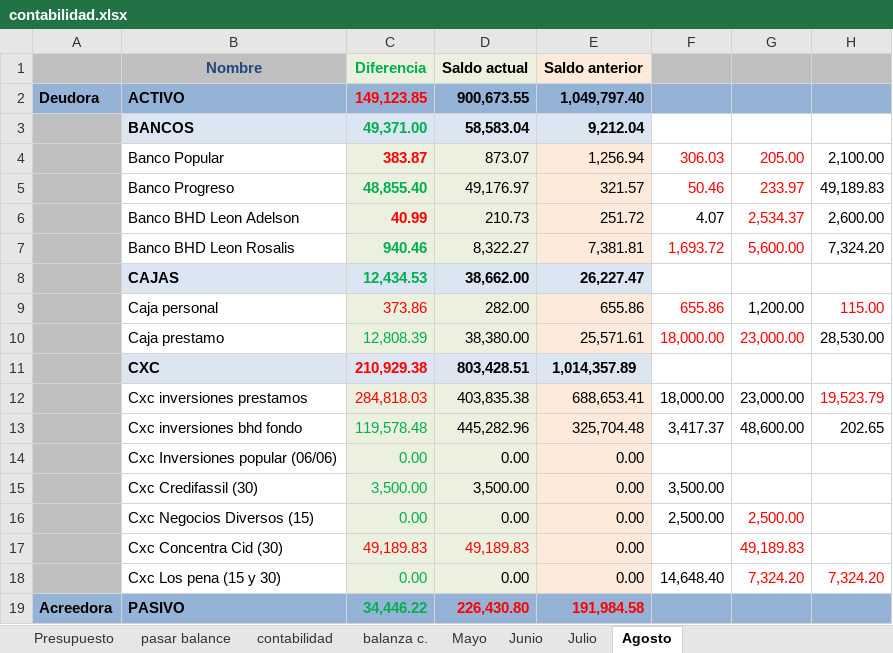
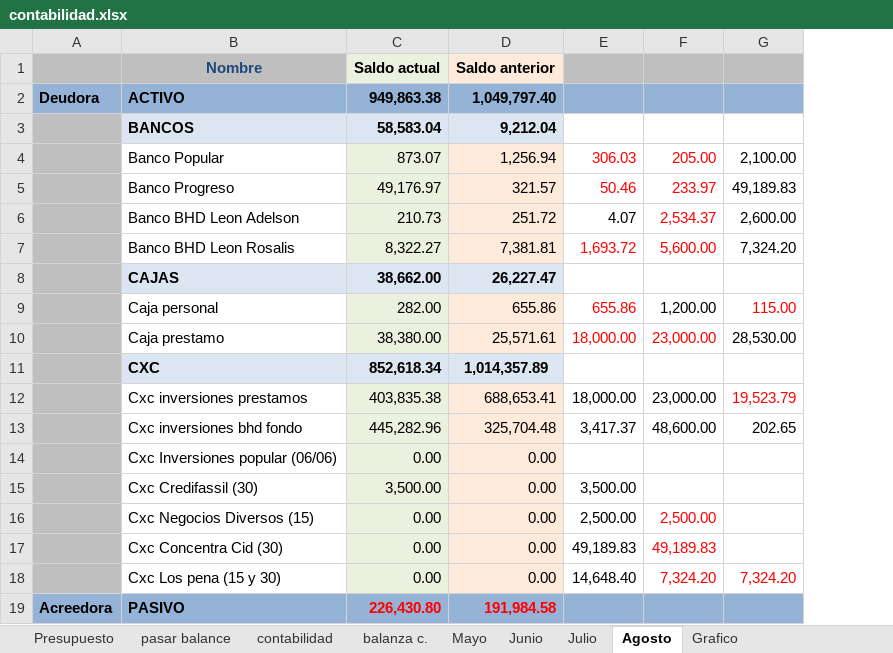
Before and after one commit to Adelson-org/utilitario, an Excel workbook: Contabilidad/contabilidad.xlsx, sheet Agosto, drawn as a sheet; only a part is shown; values as stored, in another font and other column widths than the file's, no borders; conditional formats not drawn; removed rows and columns are numbered as before the commit, all else as after; the diff names each change by its address in the sheet, - before the commit and + after, or states it on an @@ line.

```diff
--- a/Contabilidad/contabilidad.xlsx (sheet Agosto)
+++ b/Contabilidad/contabilidad.xlsx (sheet Agosto)
+sheet tab: Grafico
-column C, rows 1-19: Diferencia | 149,123.85 | 49,371.00 | 383.87 | 48,855.40 | 40.99 | 940.46 | 12,434.53 | 373.86 | 12,808.39 | 210,929.38 | 284,818.03 | 119,578.48 | 0.00 | 3,500.00 | 0.00 | 49,189.83 | 0.00 | 34,446.22
-C2: 900,673.55
+C2: 949,863.38
-C11: 803,428.51
+C11: 852,618.34
-C17: 49,189.83
+C17: 0.00
-C17 text colour: #FF0000
+C17 text colour: black
-E17: (empty)
+E17: 49,189.83
```
Also changed, not shown: sheet contabilidad, sheet balanza c., sheet pasar balance, formulas that keep their value, hidden cells, charts or pictures, 2 other files.
